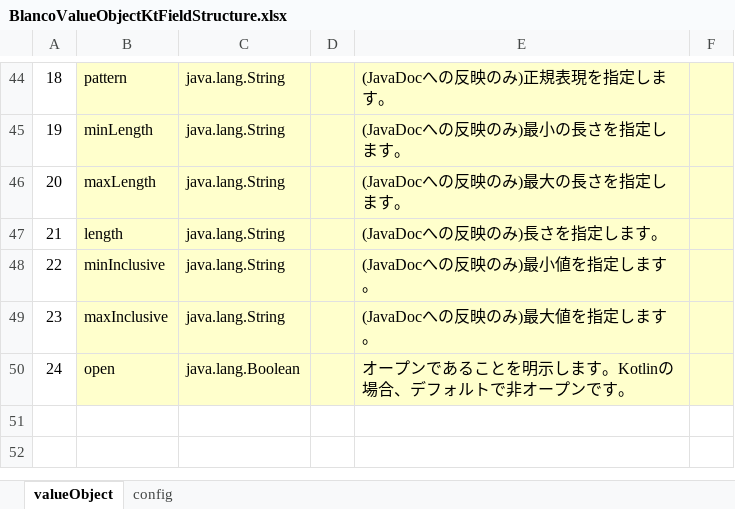
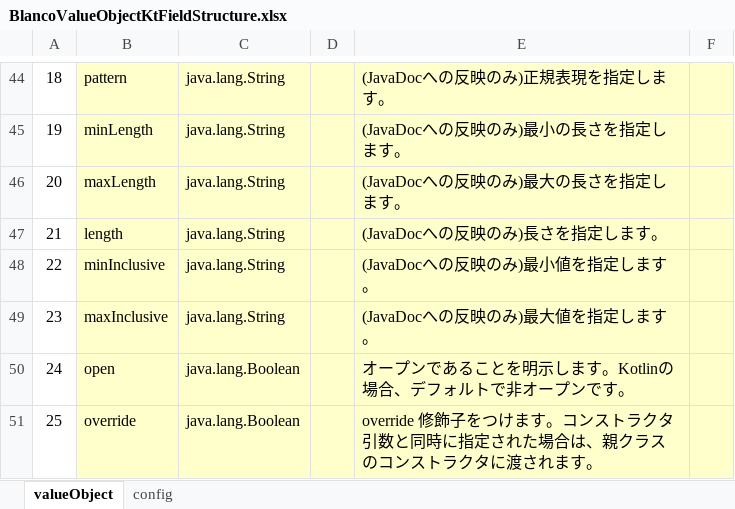
Before and after one commit to uedaueo/blancoValueObjectKt, an Excel workbook: meta/program/BlancoValueObjectKtFieldStructure.xlsx, sheet valueObject, drawn as a sheet; only a part is shown, gaps mark what is left out; values as stored, in another font and other column widths than the file's, no borders; the diff names each change by its address in the sheet, - before the commit and + after, or states it on an @@ line.

Commit message:
3.0.3: Support inheritance with constructor arguments. * Specify open and constArg flag in super class. * Specify override and constArg flag in sub class.

```diff
--- a/meta/program/BlancoValueObjectKtFieldStructure.xlsx (sheet valueObject)
+++ b/meta/program/BlancoValueObjectKtFieldStructure.xlsx (sheet valueObject)
+row 51: 25 | override | java.lang.Boolean |  | override 修飾子をつけます。コンストラクタ引数と同時に指定された場合は、親クラスのコンストラクタに渡されます。
```
Also changed, not shown: meta/program/BlancoValueObjectKtConstants.xlsx, 8 other files.
